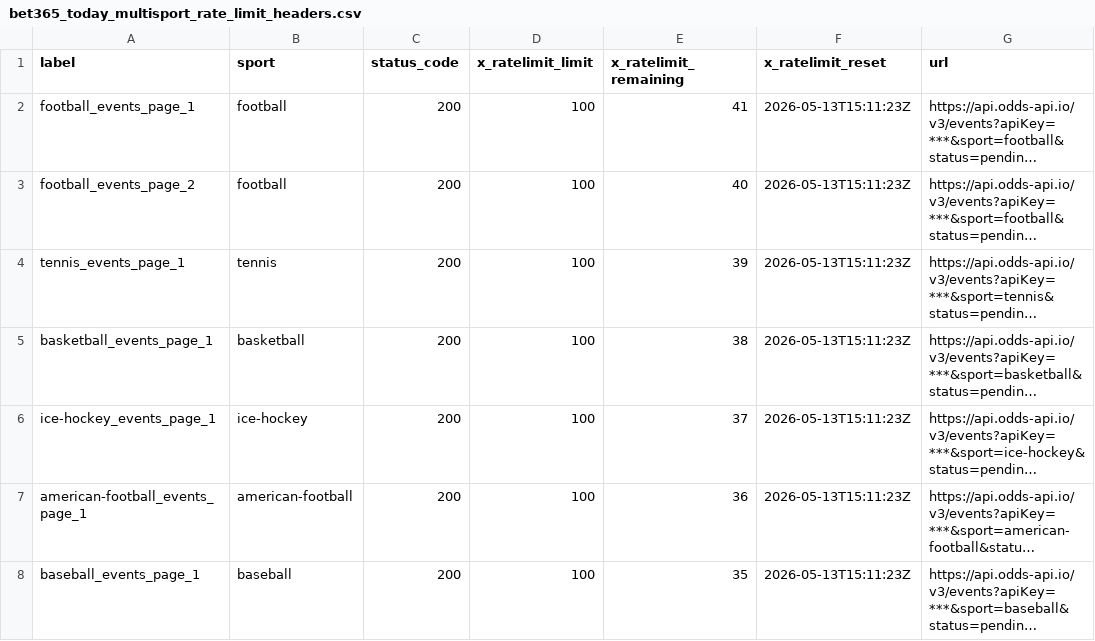
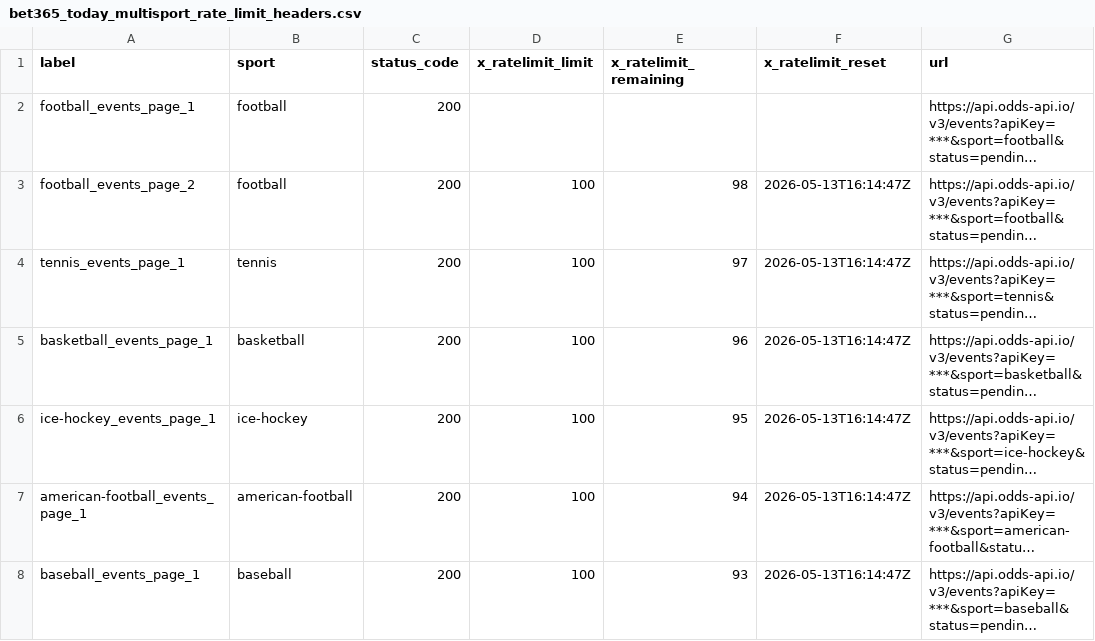
Before and after one commit to Bendecks/Odds-2, a CSV file: output/bet365/latest/bet365_today_multisport_rate_limit_headers.csv, drawn as a sheet; only a part is shown; long unchanged cells end in …; the diff covers the shown part only; the diff names each change by its address in the sheet, - before the commit and + after, or states it on an @@ line.

```diff
--- a/output/bet365/latest/bet365_today_multisport_rate_limit_headers.csv
+++ b/output/bet365/latest/bet365_today_multisport_rate_limit_headers.csv
-D2 (x_ratelimit_limit): 100
+D2 (x_ratelimit_limit): (empty)
-E2 (x_ratelimit_remaining): 41
+E2 (x_ratelimit_remaining): (empty)
-F2 (x_ratelimit_reset): 2026-05-13T15:11:23Z
+F2 (x_ratelimit_reset): (empty)
-E3 (x_ratelimit_remaining): 40
+E3 (x_ratelimit_remaining): 98
-F3:F8 (x_ratelimit_reset): 2026-05-13T15:11:23Z
+F3:F8 (x_ratelimit_reset): 2026-05-13T16:14:47Z
-E4 (x_ratelimit_remaining): 39
+E4 (x_ratelimit_remaining): 97
-E5 (x_ratelimit_remaining): 38
+E5 (x_ratelimit_remaining): 96
-E6 (x_ratelimit_remaining): 37
+E6 (x_ratelimit_remaining): 95
-E7 (x_ratelimit_remaining): 36
+E7 (x_ratelimit_remaining): 94
-E8 (x_ratelimit_remaining): 35
+E8 (x_ratelimit_remaining): 93
```
Also changed, not shown: 1 added row, 1 removed row and 33 edited cells elsewhere in this file, output/bet365/latest/bet365_today_multisport_excluded.csv, 25 other files.
